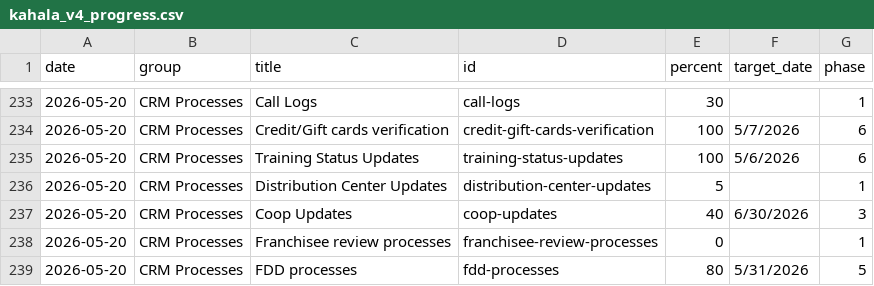
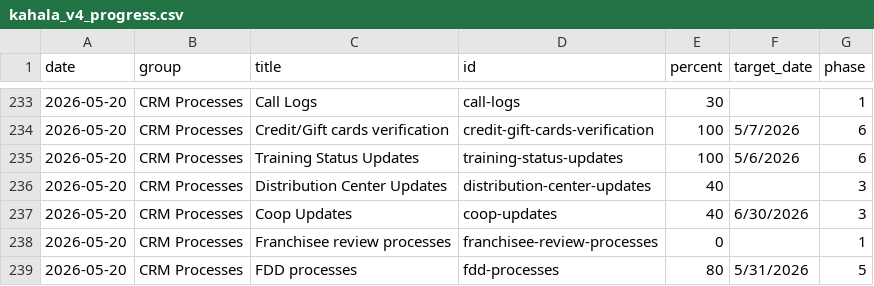
Before and after one commit to erezgordin/LegacyCRM_Decom, a CSV file: kahala_v4_progress.csv, drawn as a sheet; only a part is shown, gaps mark what is left out.

Commit message:
Update kahala_v4_progress.csv

```diff
--- a/kahala_v4_progress.csv
+++ b/kahala_v4_progress.csv
@@ -235,3 +235,3 @@ date,group,title,id,percent,target_date,phase
 2026-05-20,CRM Processes,Training Status Updates,training-status-updates,100,5/6/2026,6
-2026-05-20,CRM Processes,Distribution Center Updates,distribution-center-updates,5,,1
+2026-05-20,CRM Processes,Distribution Center Updates,distribution-center-updates,40,,3
 2026-05-20,CRM Processes,Coop Updates,coop-updates,40,6/30/2026,3
```
